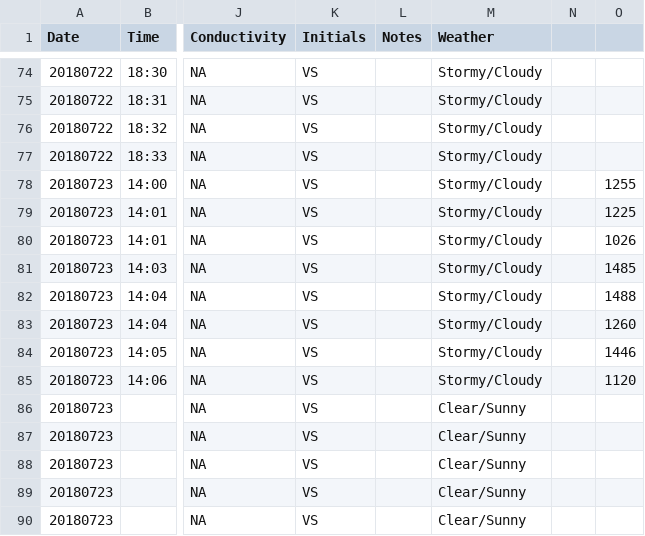
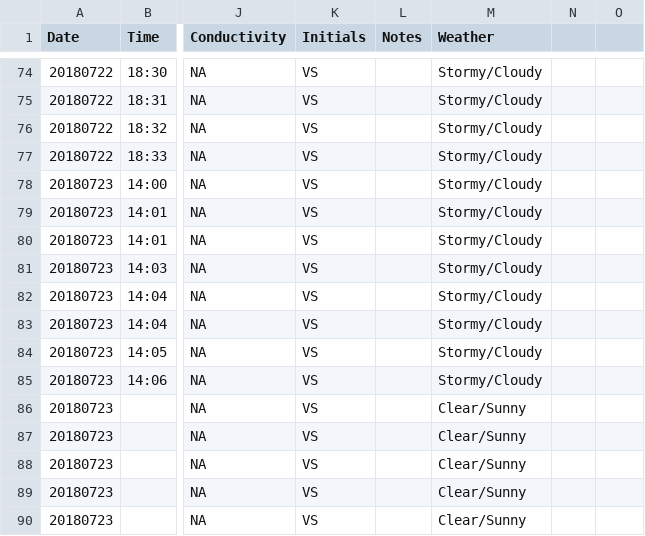
Before and after one commit to ValeJ96/BM_HIMB_Thesis, a CSV file: RAnalysis/Data/BM/BM_daily_measurements.csv, drawn as a sheet; only a part is shown, gaps mark what is left out; the diff names each change by its address in the sheet, - before the commit and + after, or states it on an @@ line.

Commit message:
updated daily measurements

```diff
--- a/RAnalysis/Data/BM/BM_daily_measurements.csv
+++ b/RAnalysis/Data/BM/BM_daily_measurements.csv
-O78: 1255
+O78: (empty)
-O79: 1225
+O79: (empty)
-O80: 1026
+O80: (empty)
-O81: 1485
+O81: (empty)
-O82: 1488
+O82: (empty)
-O83: 1260
+O83: (empty)
-O84: 1446
+O84: (empty)
-O85: 1120
+O85: (empty)
```
